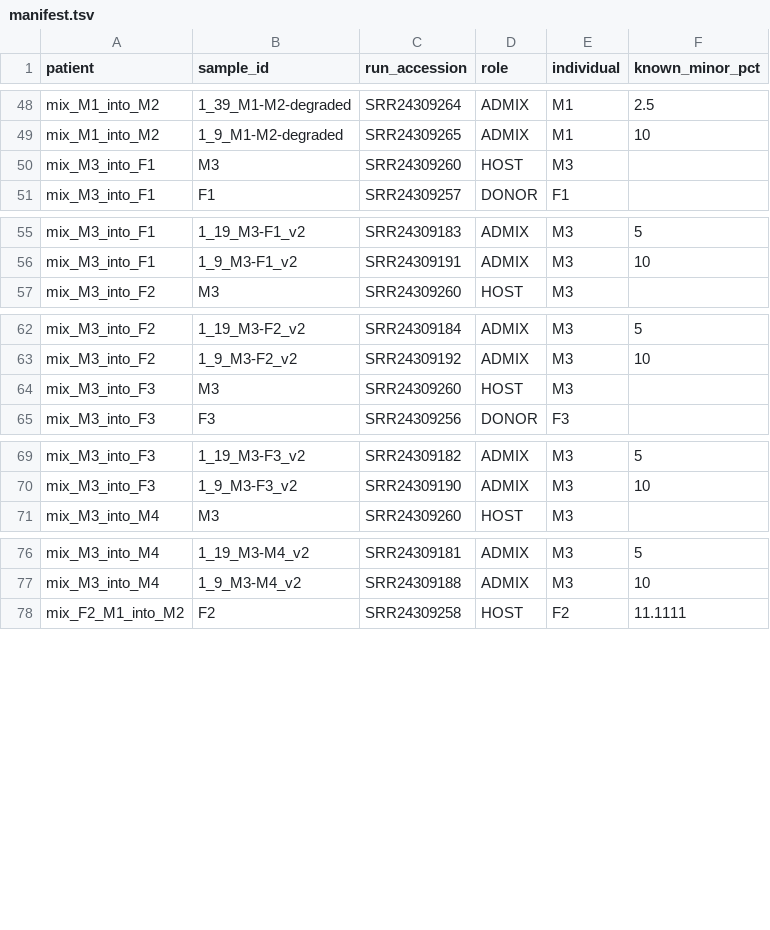
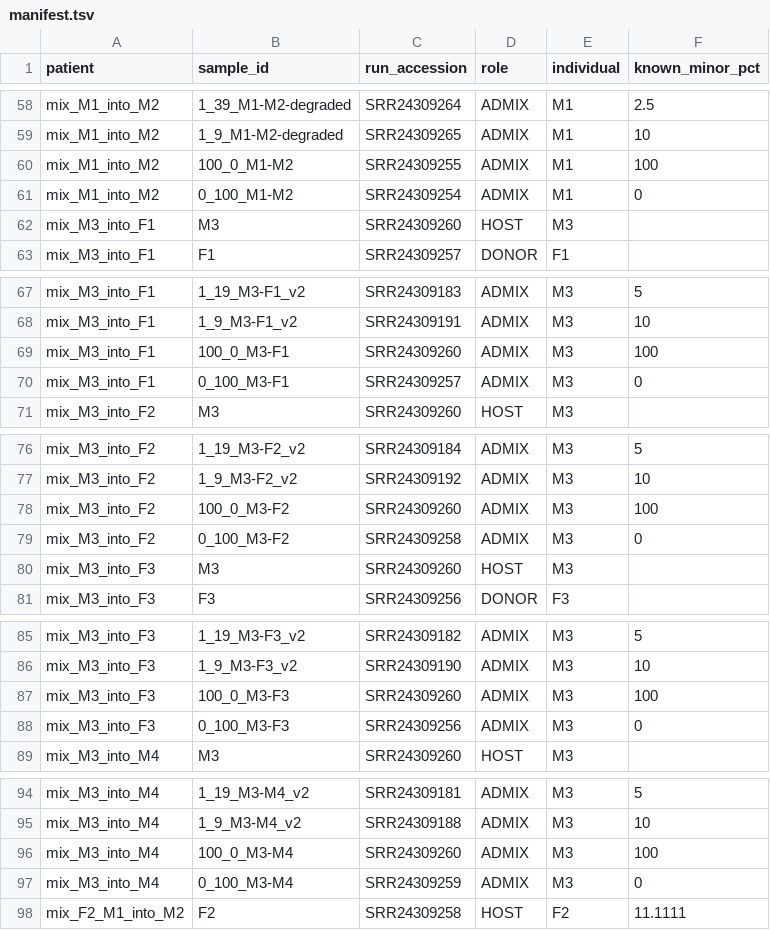
Before and after one commit to SACGF/allomix, a TSV file: paper/public_data/SRP434573/manifest.tsv, drawn as a sheet; only a part is shown, gaps mark what is left out; the diff covers the shown part only; the diff names each change by its address in the sheet, - before the commit and + after, or states it on an @@ line.

```diff
--- a/paper/public_data/SRP434573/manifest.tsv
+++ b/paper/public_data/SRP434573/manifest.tsv
+row 60: mix_M1_into_M2 | 100_0_M1-M2 | SRR24309255 | ADMIX | M1 | 100
+row 61: mix_M1_into_M2 | 0_100_M1-M2 | SRR24309254 | ADMIX | M1 | 0
+row 69: mix_M3_into_F1 | 100_0_M3-F1 | SRR24309260 | ADMIX | M3 | 100
+row 70: mix_M3_into_F1 | 0_100_M3-F1 | SRR24309257 | ADMIX | M3 | 0
+row 78: mix_M3_into_F2 | 100_0_M3-F2 | SRR24309260 | ADMIX | M3 | 100
+row 79: mix_M3_into_F2 | 0_100_M3-F2 | SRR24309258 | ADMIX | M3 | 0
+row 87: mix_M3_into_F3 | 100_0_M3-F3 | SRR24309260 | ADMIX | M3 | 100
+row 88: mix_M3_into_F3 | 0_100_M3-F3 | SRR24309256 | ADMIX | M3 | 0
+row 96: mix_M3_into_M4 | 100_0_M3-M4 | SRR24309260 | ADMIX | M3 | 100
+row 97: mix_M3_into_M4 | 0_100_M3-M4 | SRR24309259 | ADMIX | M3 | 0
```
Also changed, not shown: 10 added rows elsewhere in this file, paper/public_data/SRP434573/sample_csvs/mix_F1_into_F3.csv, paper/public_data/SRP434573/sample_csvs/mix_F2_into_F1.csv, 9 other files.
